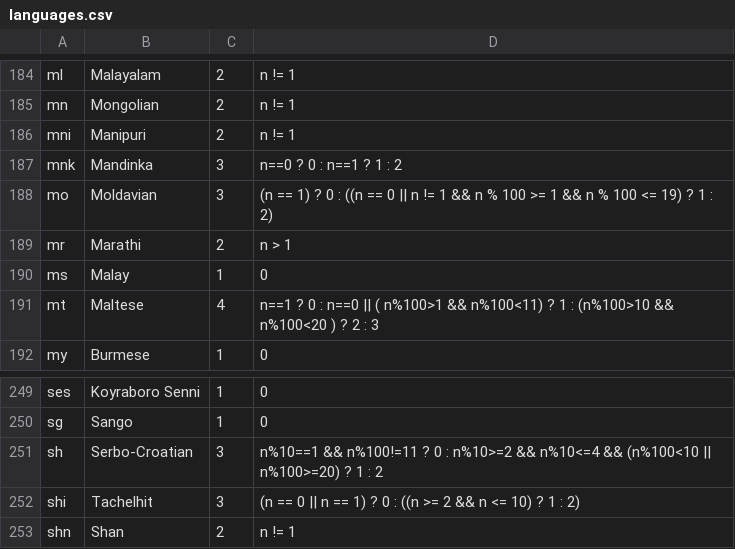
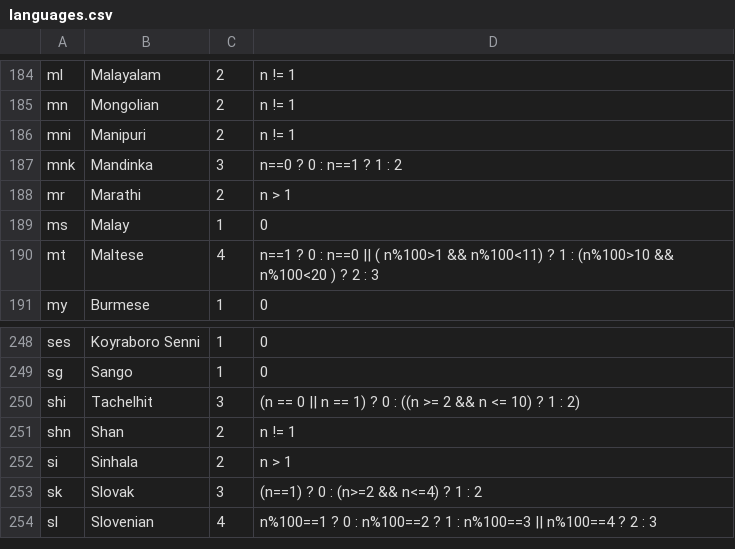
Before and after one commit to WeblateOrg/language-data, a CSV file: languages.csv, drawn as a sheet; only a part is shown, gaps mark what is left out; the shorter side is filled out with more unchanged rows; the diff names each change by its address in the sheet, - before the commit and + after, or states it on an @@ line.

Commit message:
Remove definitions for deprecated ISO codes
Signed-off-by: Michal Čihař <michal@cihar.com>

```diff
--- a/languages.csv
+++ b/languages.csv
-row 188: mo | Moldavian | 3 | (n == 1) ? 0 : ((n == 0 || n != 1 && n % 100 >= 1 && n % 100 <= 19) ? 1 : 2)
-row 251: sh | Serbo-Croatian | 3 | n%10==1 && n%100!=11 ? 0 : n%10>=2 && n%10<=4 && (n%100<10 || n%100>=20) ? 1 : 2
```
